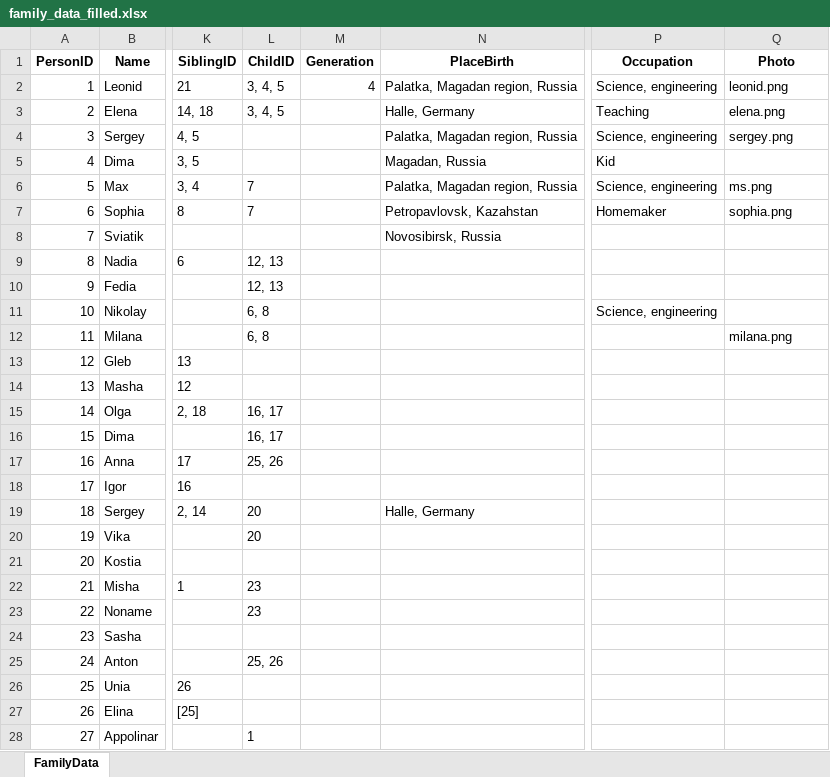
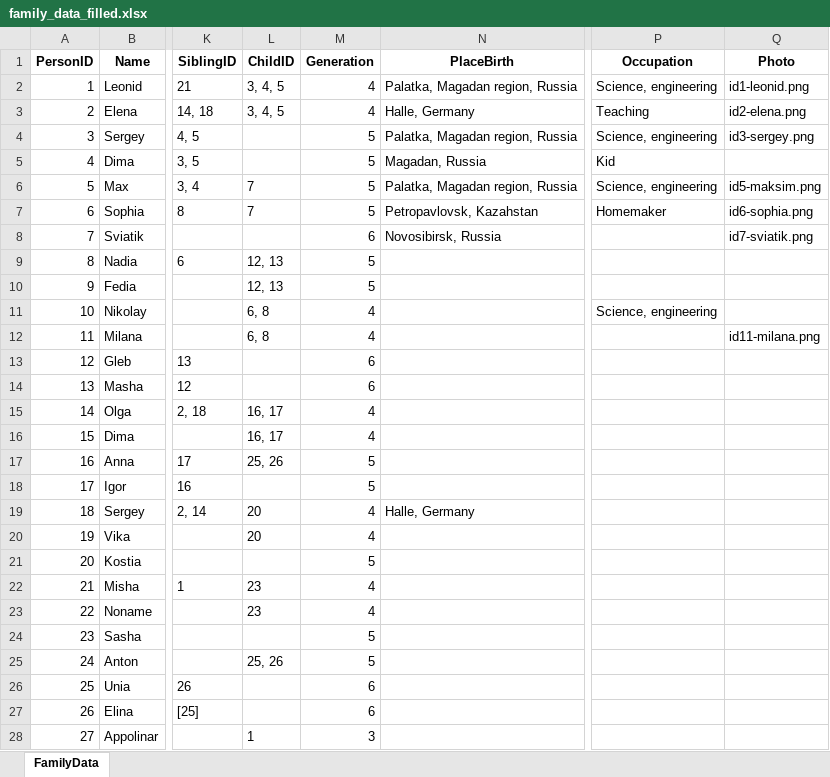
Before and after one commit to MaksimVienna/family-tree_v2, an Excel workbook: data/family_data_filled.xlsx, sheet FamilyData, drawn as a sheet; only a part is shown, gaps mark what is left out; values as stored, in another font and other column widths than the file's, no borders; the diff covers the shown part only; the diff names each change by its address in the sheet, - before the commit and + after, or states it on an @@ line.

```diff
--- a/data/family_data_filled.xlsx (sheet FamilyData)
+++ b/data/family_data_filled.xlsx (sheet FamilyData)
-Q2 (Photo): leonid.png
+Q2 (Photo): id1-leonid.png
-M3 (Generation): (empty)
+M3 (Generation): 4
-Q3 (Photo): elena.png
+Q3 (Photo): id2-elena.png
-M4:M7 (Generation): (empty)
+M4:M7 (Generation): 5
-Q4 (Photo): sergey.png
+Q4 (Photo): id3-sergey.png
-Q6 (Photo): ms.png
+Q6 (Photo): id5-maksim.png
-Q7 (Photo): sophia.png
+Q7 (Photo): id6-sophia.png
-M8 (Generation): (empty)
+M8 (Generation): 6
-Q8 (Photo): (empty)
+Q8 (Photo): id7-sviatik.png
-M9:M10 (Generation): (empty)
+M9:M10 (Generation): 5
-M11:M12 (Generation): (empty)
+M11:M12 (Generation): 4
-Q12 (Photo): milana.png
+Q12 (Photo): id11-milana.png
-M13:M14 (Generation): (empty)
+M13:M14 (Generation): 6
-M15:M16 (Generation): (empty)
+M15:M16 (Generation): 4
-M17:M18 (Generation): (empty)
+M17:M18 (Generation): 5
-M19:M20 (Generation): (empty)
+M19:M20 (Generation): 4
-M21 (Generation): (empty)
+M21 (Generation): 5
-M22:M23 (Generation): (empty)
+M22:M23 (Generation): 4
-M24:M25 (Generation): (empty)
+M24:M25 (Generation): 5
-M26:M27 (Generation): (empty)
+M26:M27 (Generation): 6
-M28 (Generation): (empty)
+M28 (Generation): 3
```
Also changed, not shown: 38 edited cells elsewhere in this sheet, data/family_data.xlsx, data/family_data_filled_gen.xlsx, 19 other files.
